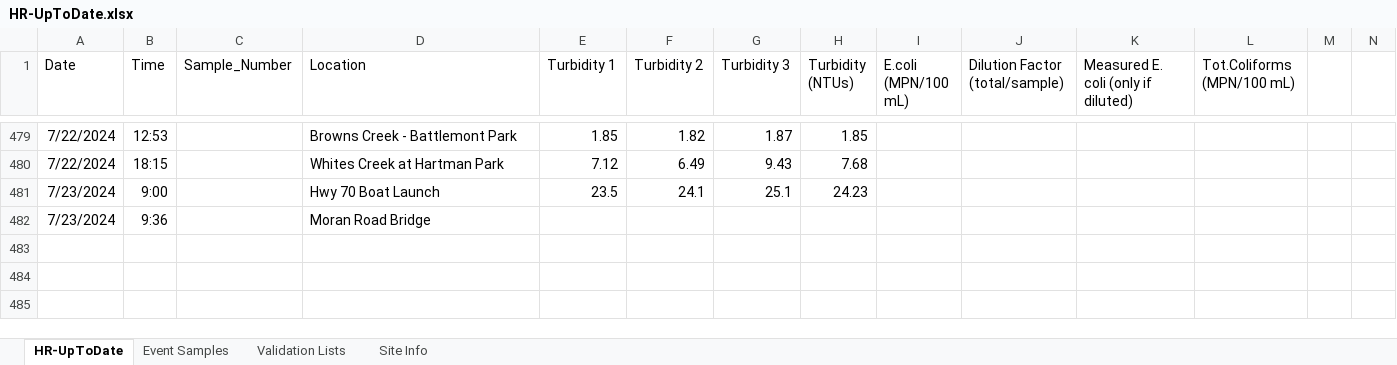
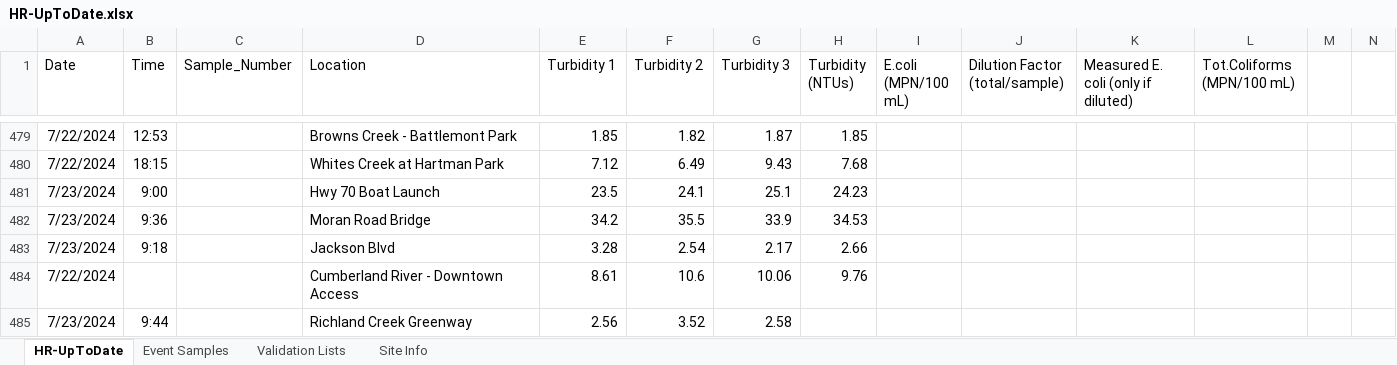
Before and after one commit to rjwood11/Water_Watch_Prototype, an Excel workbook: HR-UpToDate.xlsx, sheet HR-UpToDate, drawn as a sheet; only a part is shown, gaps mark what is left out; values as stored, in another font and other column widths than the file's, no borders; rows hold the shown columns only; the diff names each change by its address in the sheet, - before the commit and + after, or states it on an @@ line.

```diff
--- a/HR-UpToDate.xlsx (sheet HR-UpToDate)
+++ b/HR-UpToDate.xlsx (sheet HR-UpToDate)
-E482 (Turbidity 1): (empty)
+E482 (Turbidity 1): 34.2
-F482 (Turbidity 2): (empty)
+F482 (Turbidity 2): 35.5
-G482 (Turbidity 3): (empty)
+G482 (Turbidity 3): 33.9
-H482 (Turbidity (NTUs)): (empty)
+H482 (Turbidity (NTUs)): 34.53
+row 483: 7/23/2024 | 9:18 |  | Jackson Blvd | 3.28 | 2.54 | 2.17 | 2.66
+row 484: 7/22/2024 |  |  | Cumberland River - Downtown Access | 8.61 | 10.6 | 10.06 | 9.76
+row 485: 7/23/2024 | 9:44 |  | Richland Creek Greenway | 2.56 | 3.52 | 2.58
```
Also changed, not shown: 3 other files.
